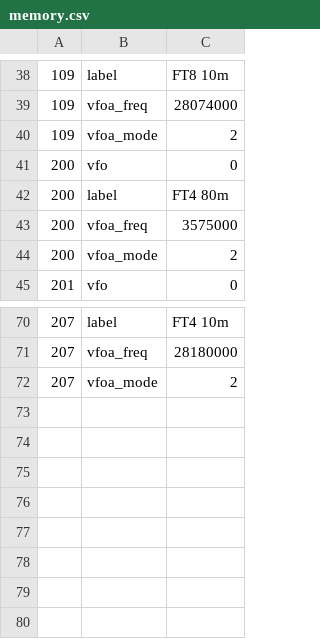
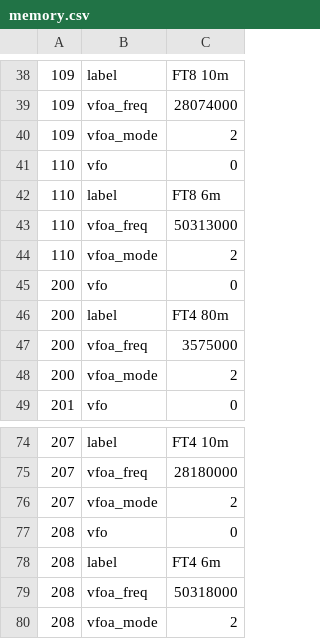
Before and after one commit to DF8MH/X6100-IU1WXY, a CSV file: sql/memory.csv, drawn as a sheet; only a part is shown, gaps mark what is left out; the diff names each change by its address in the sheet, - before the commit and + after, or states it on an @@ line.

```diff
--- a/sql/memory.csv
+++ b/sql/memory.csv
+row 41: 110 | vfo | 0
+row 42: 110 | label | FT8 6m
+row 43: 110 | vfoa_freq | 50313000
+row 44: 110 | vfoa_mode | 2
+row 77: 208 | vfo | 0
+row 78: 208 | label | FT4 6m
+row 79: 208 | vfoa_freq | 50318000
+row 80: 208 | vfoa_mode | 2
```
Also changed, not shown: 1 other file.
